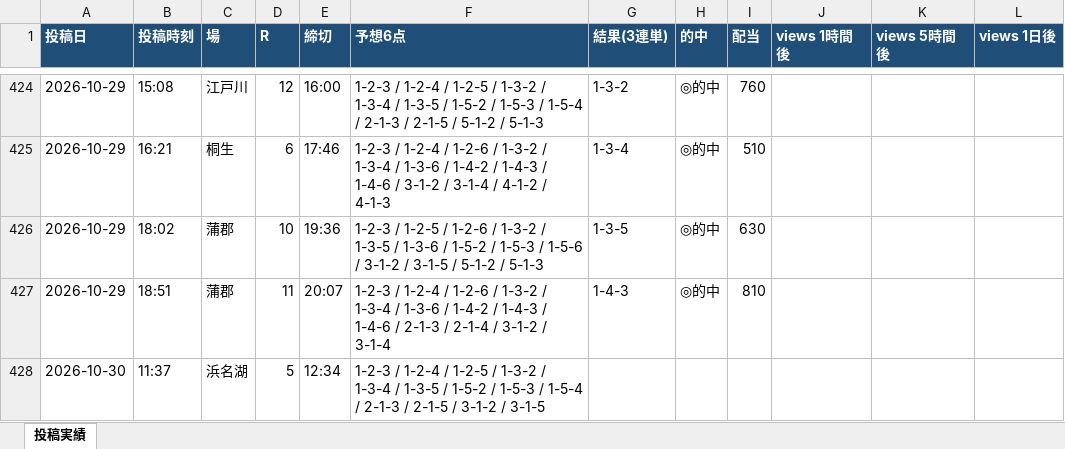
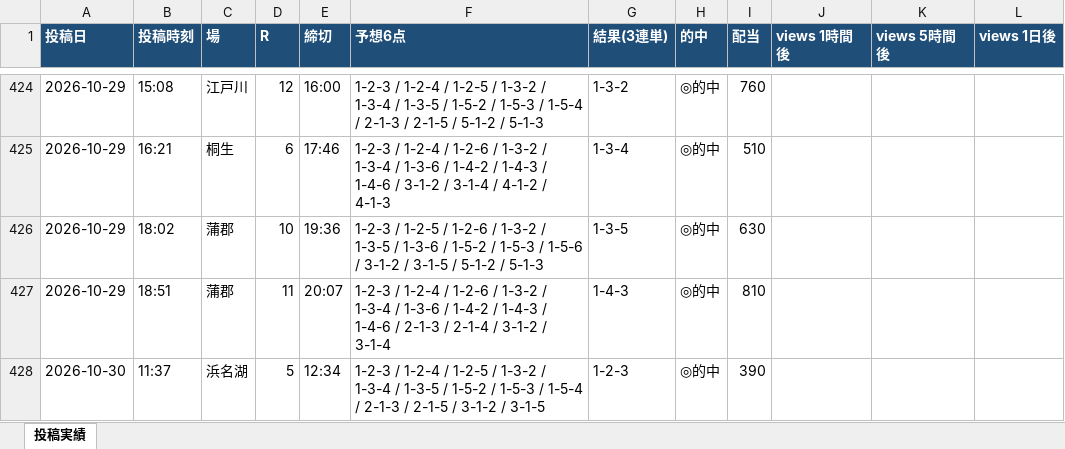
Before and after one commit to Growth37/kyotei-threads-bot, an Excel workbook: metrics.xlsx, sheet 投稿実績, drawn as a sheet; only a part is shown, gaps mark what is left out; values as stored, in another font and other column widths than the file's, no borders; the diff names each change by its address in the sheet, - before the commit and + after, or states it on an @@ line.

Commit message:
metrics: 表示回数/的中結果を更新

```diff
--- a/metrics.xlsx (sheet 投稿実績)
+++ b/metrics.xlsx (sheet 投稿実績)
-G428 (結果(3連単)): (empty)
+G428 (結果(3連単)): 1-2-3
-H428 (的中): (empty)
+H428 (的中): ◎的中
-I428 (配当): (empty)
+I428 (配当): 390
```
Also changed, not shown: 2 other files.
